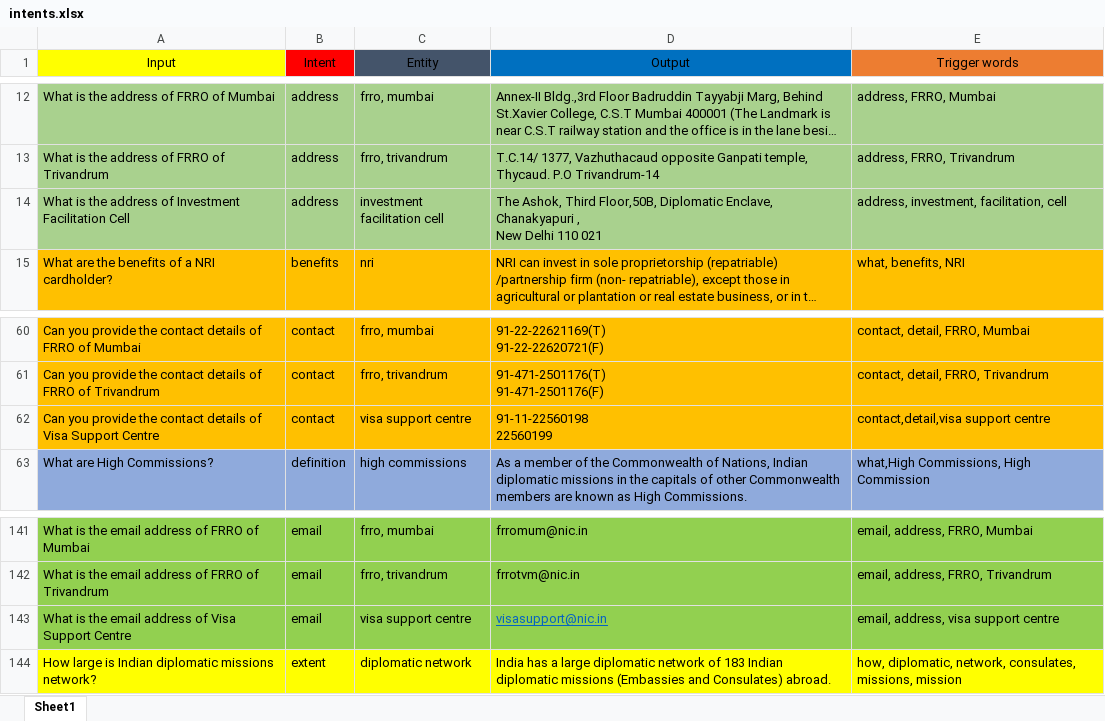
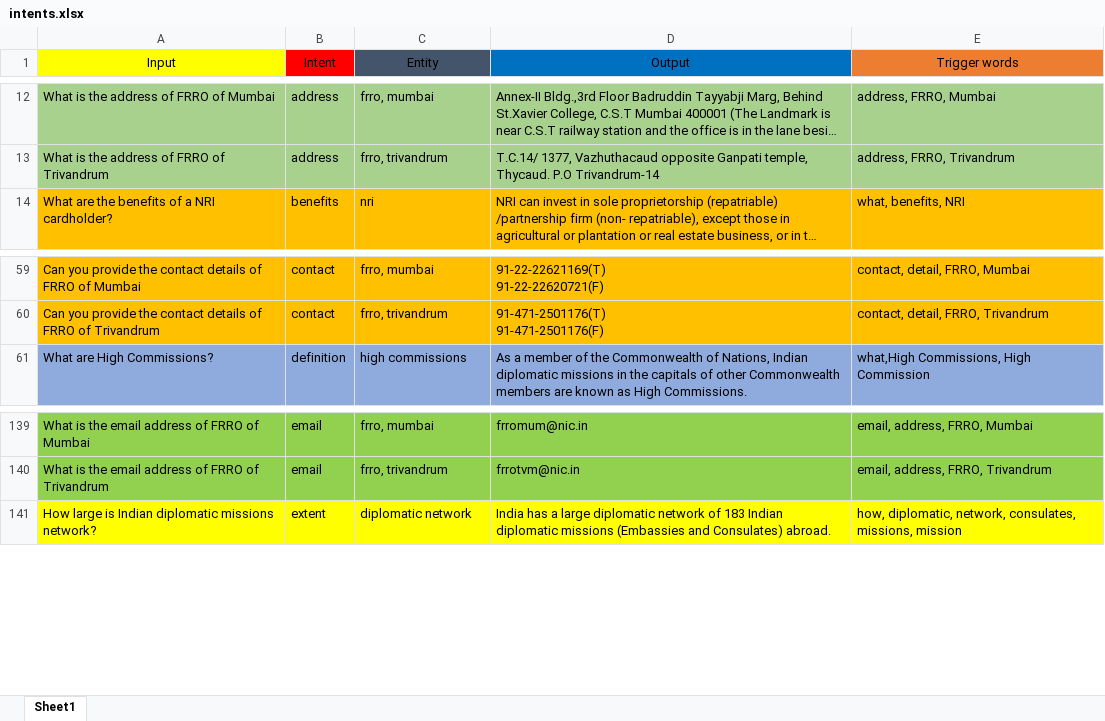
Before and after one commit to sahutkarsh/faq-chat-bot, an Excel workbook: intents.xlsx, sheet Sheet1, drawn as a sheet; only a part is shown, gaps mark what is left out; long unchanged cells end in …; values as stored, in another font and other column widths than the file's, no borders; ↵ is a line break in a cell; the diff names each change by its address in the sheet, - before the commit and + after, or states it on an @@ line.

Commit message:
One optional double entity routing complete

```diff
--- a/intents.xlsx (sheet Sheet1)
+++ b/intents.xlsx (sheet Sheet1)
-row 14: What is the address of Investment Facilitation Cell | address | investment facilitation cell | The Ashok, Third Floor,50B, Diplomatic Enclave, Chanakyapuri , ↵ New Delhi 110 021 | address, investment, facilitation, cell
-row 62: Can you provide the contact details of Visa Support Centre | contact | visa support centre | 91-11-22560198 ↵ 22560199 | contact,detail,visa support centre
-row 143: What is the email address of Visa Support Centre | email | visa support centre | visasupport@nic.in | email, address, visa support centre
```
Also changed, not shown: routings/address.xlsx, 4 other files.
